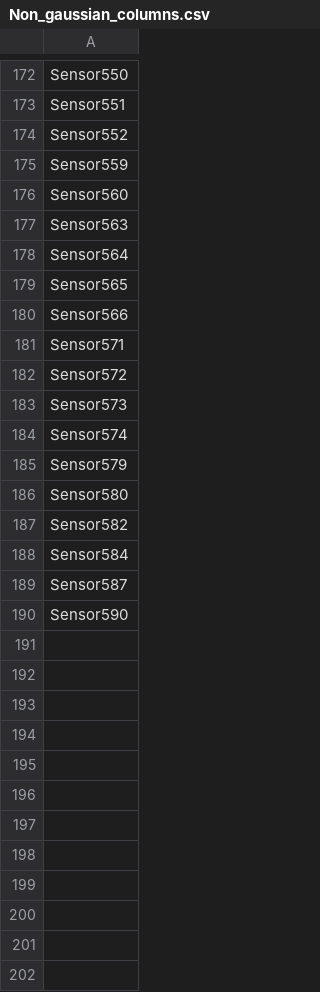
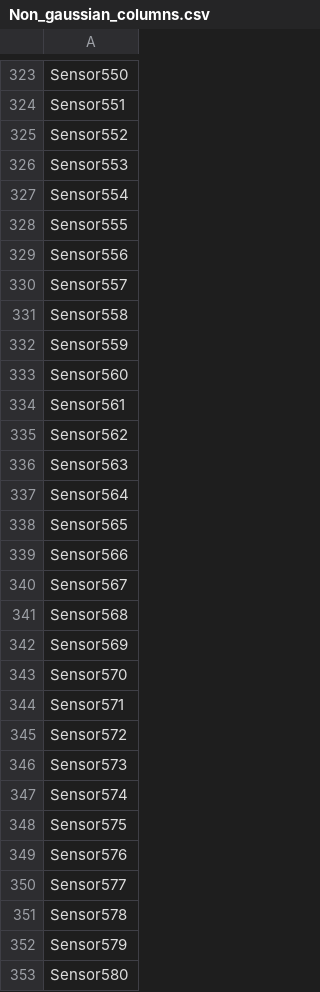
Before and after one commit to EasonLiaw/Wafer_Status_Classification, a CSV file: Intermediate_Train_Results/Non_gaussian_columns.csv, drawn as a sheet; only a part is shown, gaps mark what is left out; the shorter side is filled out with more unchanged rows; the diff covers the shown part only.

```diff
--- a/Intermediate_Train_Results/Non_gaussian_columns.csv
+++ b/Intermediate_Train_Results/Non_gaussian_columns.csv
@@ -174,4 +325,12 @@ Sensor551
 Sensor552
+Sensor553
+Sensor554
+Sensor555
+Sensor556
+Sensor557
+Sensor558
 Sensor559
 Sensor560
+Sensor561
+Sensor562
 Sensor563
@@ -180,2 +339,6 @@ Sensor565
 Sensor566
+Sensor567
+Sensor568
+Sensor569
+Sensor570
 Sensor571
@@ -184,2 +347,6 @@ Sensor573
 Sensor574
+Sensor575
+Sensor576
+Sensor577
+Sensor578
 Sensor579
```
Also changed, not shown: 156 added rows elsewhere in this file, Intermediate_Train_Results/Best_Model_Results.csv, Intermediate_Train_Results/Gaussian_columns.csv, 25 other files.
